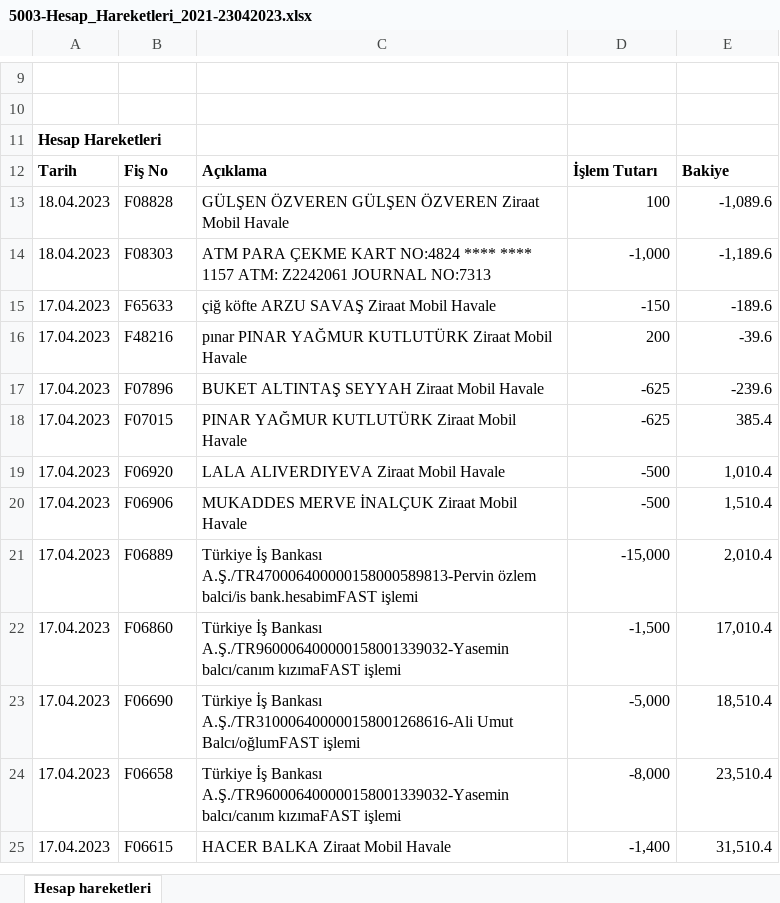
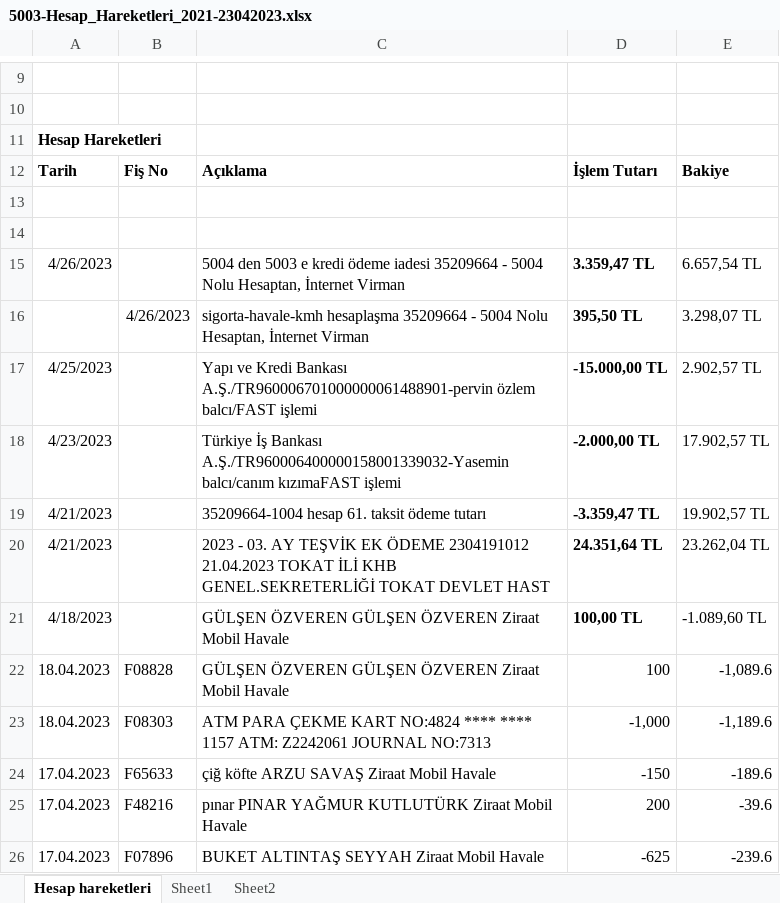
Before and after one commit to roboturx/aa202304, an Excel workbook: hes2020/Account/2023/2023-pobakredi/5003-Hesap_Hareketleri_2021-23042023.xlsx, sheet Hesap hareketleri, drawn as a sheet; only a part is shown, gaps mark what is left out; the shorter side is filled out with more unchanged rows; values as stored, in another font and other column widths than the file's, no borders; charts and pictures not drawn; the diff names each change by its address in the sheet, - before the commit and + after, or states it on an @@ line.

```diff
--- a/hes2020/Account/2023/2023-pobakredi/5003-Hesap_Hareketleri_2021-23042023.xlsx (sheet Hesap hareketleri)
+++ b/hes2020/Account/2023/2023-pobakredi/5003-Hesap_Hareketleri_2021-23042023.xlsx (sheet Hesap hareketleri)
+sheet tab: Sheet1
+sheet tab: Sheet2
+row 13: (empty)
+row 14: (empty)
+row 15: 4/26/2023 |  | 5004 den 5003 e kredi ödeme iadesi 35209664 - 5004 Nolu Hesaptan, İnternet Virman | 3.359,47 TL | 6.657,54 TL
+row 16:  | 4/26/2023 | sigorta-havale-kmh hesaplaşma 35209664 - 5004 Nolu Hesaptan, İnternet Virman | 395,50 TL | 3.298,07 TL
+row 17: 4/25/2023 |  | Yapı ve Kredi Bankası A.Ş./TR960006701000000061488901-pervin özlem balcı/FAST işlemi | -15.000,00 TL | 2.902,57 TL
+row 18: 4/23/2023 |  | Türkiye İş Bankası A.Ş./TR960006400000158001339032-Yasemin balcı/canım kızımaFAST işlemi | -2.000,00 TL | 17.902,57 TL
+row 19: 4/21/2023 |  | 35209664-1004 hesap 61. taksit ödeme tutarı | -3.359,47 TL | 19.902,57 TL
+row 20: 4/21/2023 |  | 2023 - 03. AY TEŞVİK EK ÖDEME 2304191012 21.04.2023 TOKAT İLİ KHB GENEL.SEKRETERLİĞİ TOKAT DEVLET HAST | 24.351,64 TL | 23.262,04 TL
+row 21: 4/18/2023 |  | GÜLŞEN ÖZVEREN GÜLŞEN ÖZVEREN Ziraat Mobil Havale | 100,00 TL | -1.089,60 TL
```
Also changed, not shown: charts or pictures, 1 other file.
